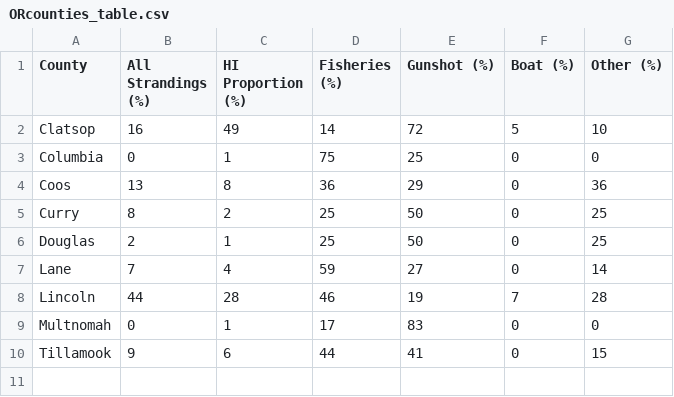
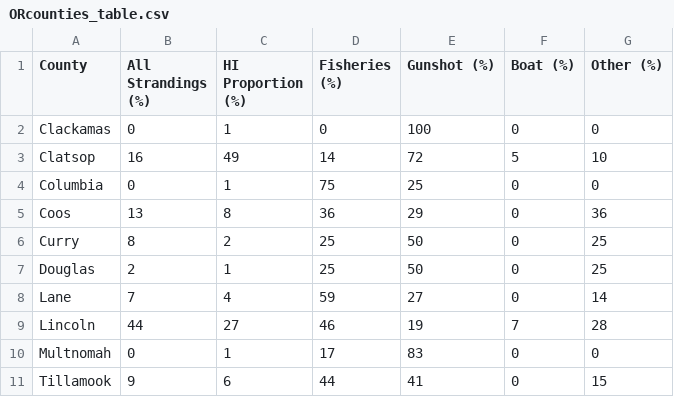
Before and after one commit to amandawarlick/strandings, a CSV file: Figures/ORcounties_table.csv, drawn as a sheet.

```diff
--- a/Figures/ORcounties_table.csv
+++ b/Figures/ORcounties_table.csv
@@ -1,2 +1,3 @@
 "County","All Strandings (%)","HI Proportion (%)","Fisheries (%)","Gunshot (%)","Boat (%)","Other (%)"
+"Clackamas",0,1,0,100,0,0
 "Clatsop",16,49,14,72,5,10
@@ -7,3 +8,3 @@
 "Lane",7,4,59,27,0,14
-"Lincoln",44,28,46,19,7,28
+"Lincoln",44,27,46,19,7,28
 "Multnomah",0,1,17,83,0,0
```
Also changed, not shown: Figures/WAcounties_table.csv, Figures/age_sex_composition_table.csv, 9 other files.
